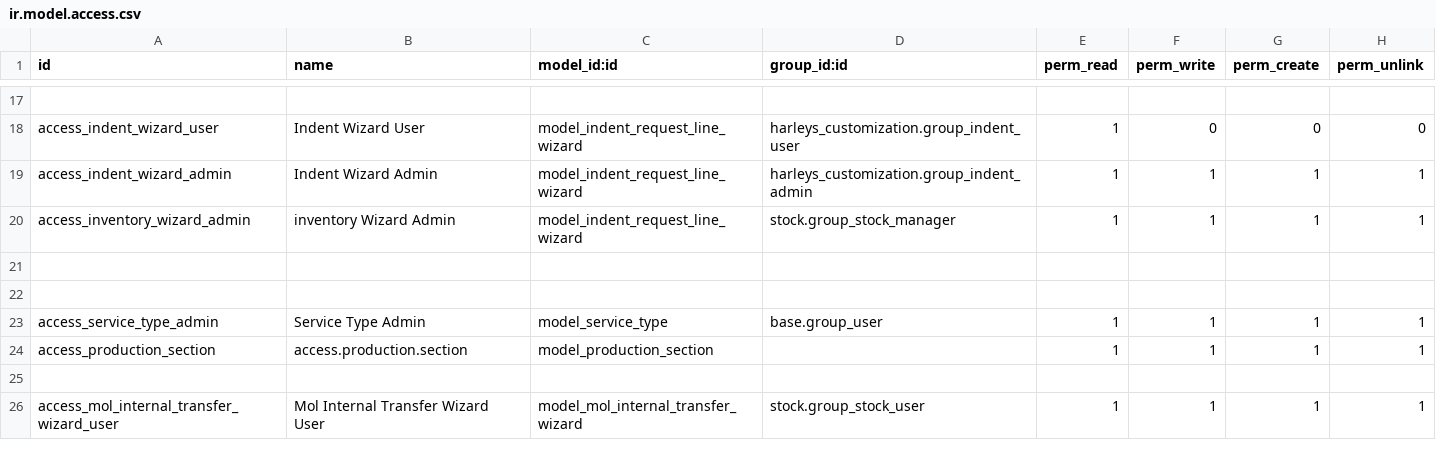
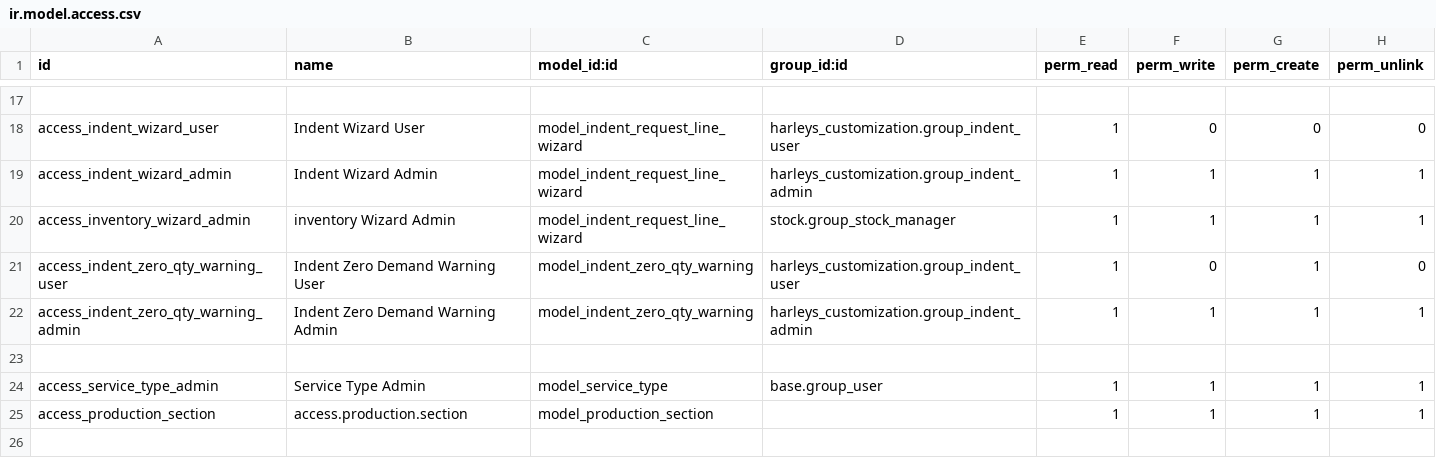
Before and after one commit to Bhargav-IT-Harleys/Odoo_Harleys_Customisations, a CSV file: harleys_customization/security/ir.model.access.csv, drawn as a sheet; only a part is shown, gaps mark what is left out; the shorter side is filled out with more unchanged rows.

Commit message:
Added zero demand popup with close and bulk delete options in the popup

```diff
--- a/harleys_customization/security/ir.model.access.csv
+++ b/harleys_customization/security/ir.model.access.csv
@@ -20,3 +20,4 @@ access_indent_wizard_admin,Indent Wizard Admin,model_indent_request_line_wizard,
 access_inventory_wizard_admin,inventory Wizard Admin,model_indent_request_line_wizard,stock.group_stock_manager,1,1,1,1
-
+access_indent_zero_qty_warning_user,Indent Zero Demand Warning User,model_indent_zero_qty_warning,harleys_customization.group_indent_user,1,0,1,0
+access_indent_zero_qty_warning_admin,Indent Zero Demand Warning Admin,model_indent_zero_qty_warning,harleys_customization.group_indent_admin,1,1,1,1
 
```
Also changed, not shown: 5 other files.
